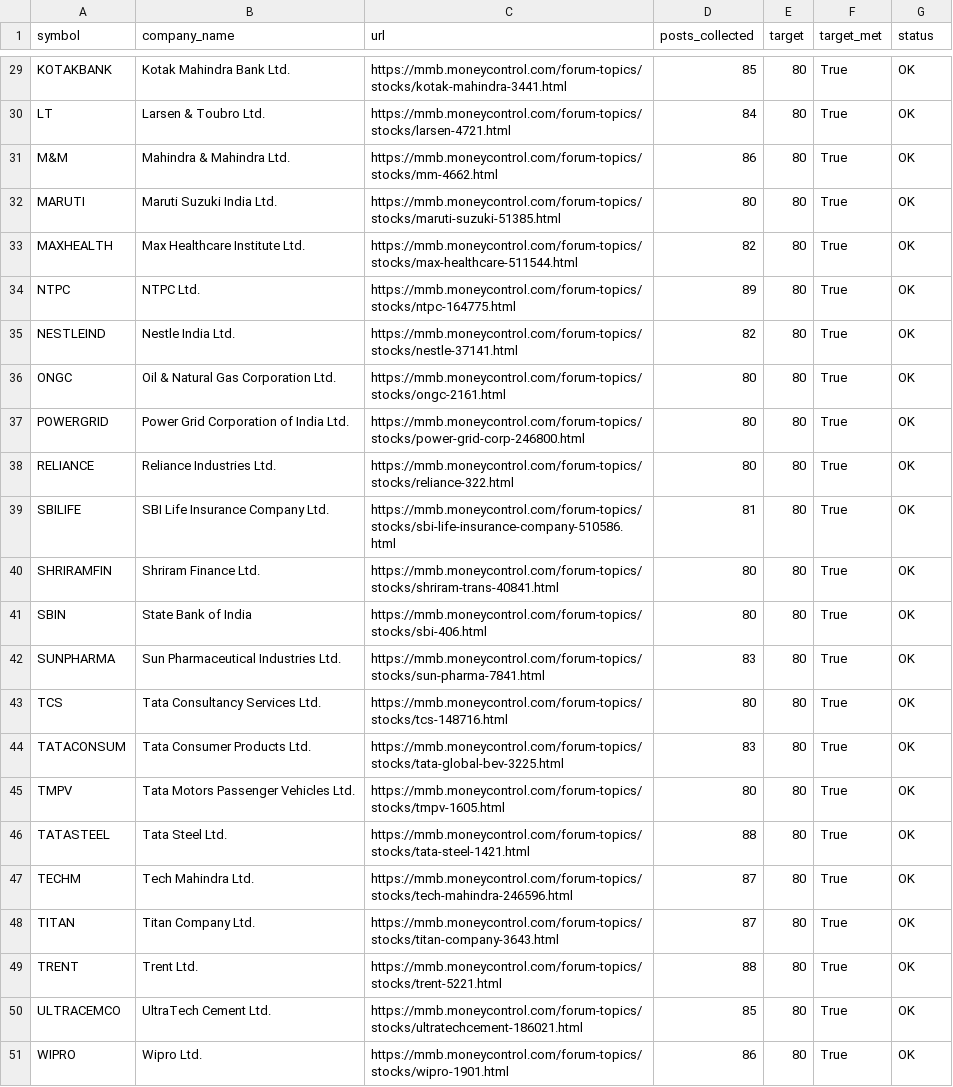
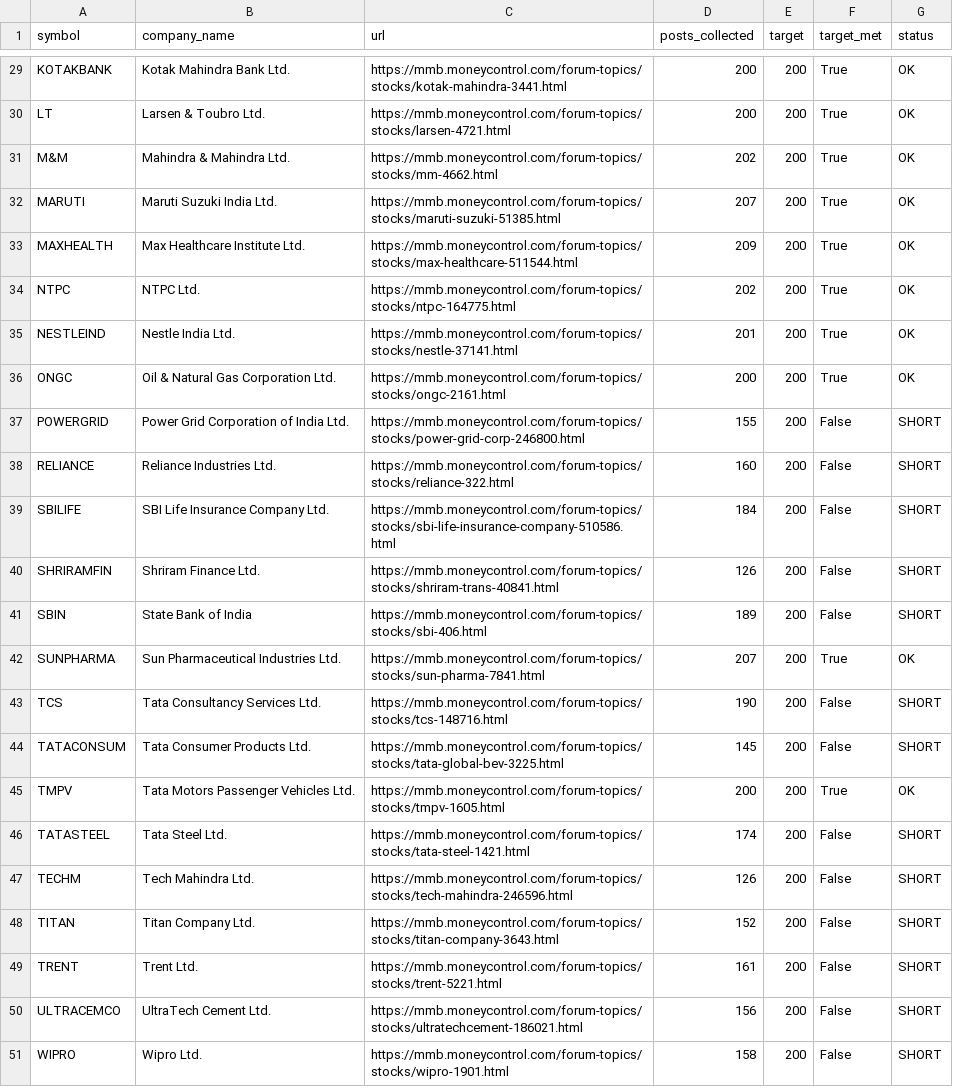
Before and after one commit to roshinip-alt/HINGFIN, a CSV file: Dataset/moneycontrol_board_summary.csv, drawn as a sheet; only a part is shown, gaps mark what is left out; the diff covers the shown part only; the diff names each change by its address in the sheet, - before the commit and + after, or states it on an @@ line.

```diff
--- a/Dataset/moneycontrol_board_summary.csv
+++ b/Dataset/moneycontrol_board_summary.csv
-D29 (posts_collected): 85
+D29 (posts_collected): 200
-E29:E51 (target): 80
+E29:E51 (target): 200
-D30 (posts_collected): 84
+D30 (posts_collected): 200
-D31 (posts_collected): 86
+D31 (posts_collected): 202
-D32 (posts_collected): 80
+D32 (posts_collected): 207
-D33 (posts_collected): 82
+D33 (posts_collected): 209
-D34 (posts_collected): 89
+D34 (posts_collected): 202
-D35 (posts_collected): 82
+D35 (posts_collected): 201
-D36 (posts_collected): 80
+D36 (posts_collected): 200
-D37 (posts_collected): 80
+D37 (posts_collected): 155
-F37:F41 (target_met): True
+F37:F41 (target_met): False
-G37:G41 (status): OK
+G37:G41 (status): SHORT
-D38 (posts_collected): 80
+D38 (posts_collected): 160
-D39 (posts_collected): 81
+D39 (posts_collected): 184
-D40 (posts_collected): 80
+D40 (posts_collected): 126
-D41 (posts_collected): 80
+D41 (posts_collected): 189
-D42 (posts_collected): 83
+D42 (posts_collected): 207
-D43 (posts_collected): 80
+D43 (posts_collected): 190
-F43:F44 (target_met): True
+F43:F44 (target_met): False
-G43:G44 (status): OK
+G43:G44 (status): SHORT
-D44 (posts_collected): 83
+D44 (posts_collected): 145
-D45 (posts_collected): 80
+D45 (posts_collected): 200
-D46 (posts_collected): 88
+D46 (posts_collected): 174
-F46:F51 (target_met): True
+F46:F51 (target_met): False
-G46:G51 (status): OK
+G46:G51 (status): SHORT
-D47 (posts_collected): 87
+D47 (posts_collected): 126
-D48 (posts_collected): 87
+D48 (posts_collected): 152
-D49 (posts_collected): 88
+D49 (posts_collected): 161
-D50 (posts_collected): 85
+D50 (posts_collected): 156
-D51 (posts_collected): 86
+D51 (posts_collected): 158
```
Also changed, not shown: 64 edited cells elsewhere in this file, 11 other files.
